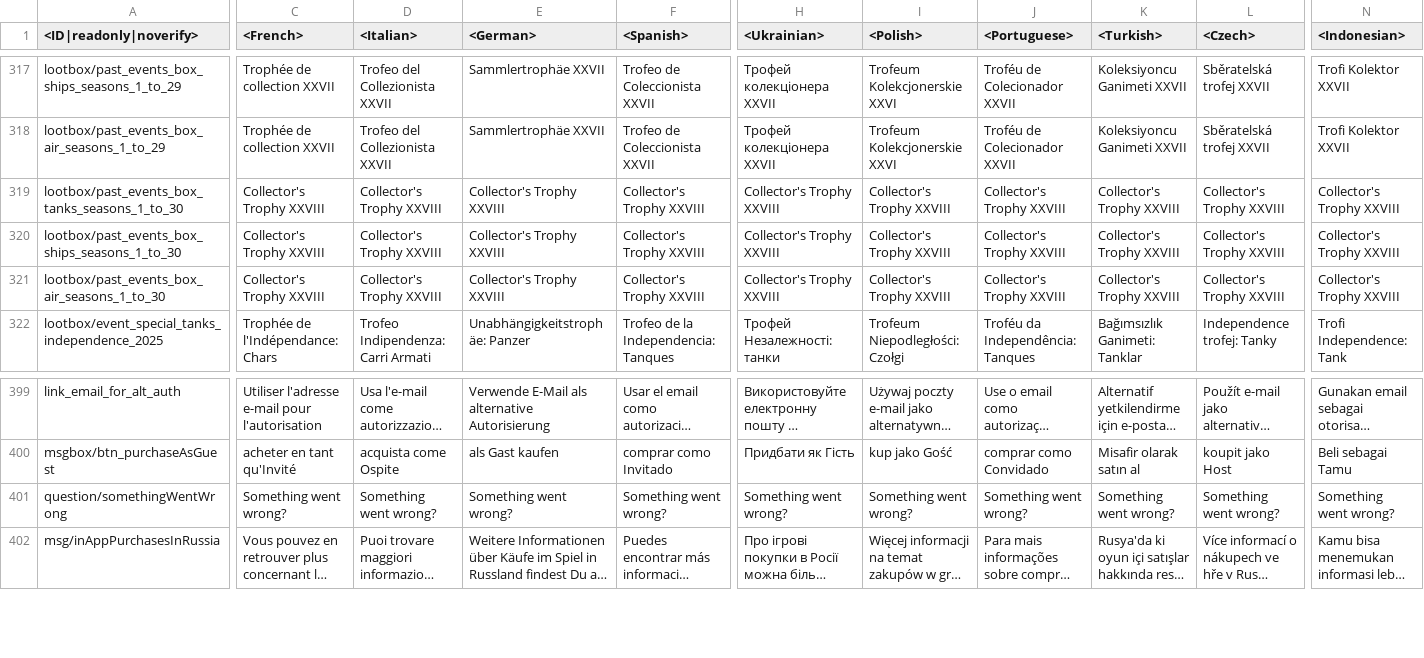
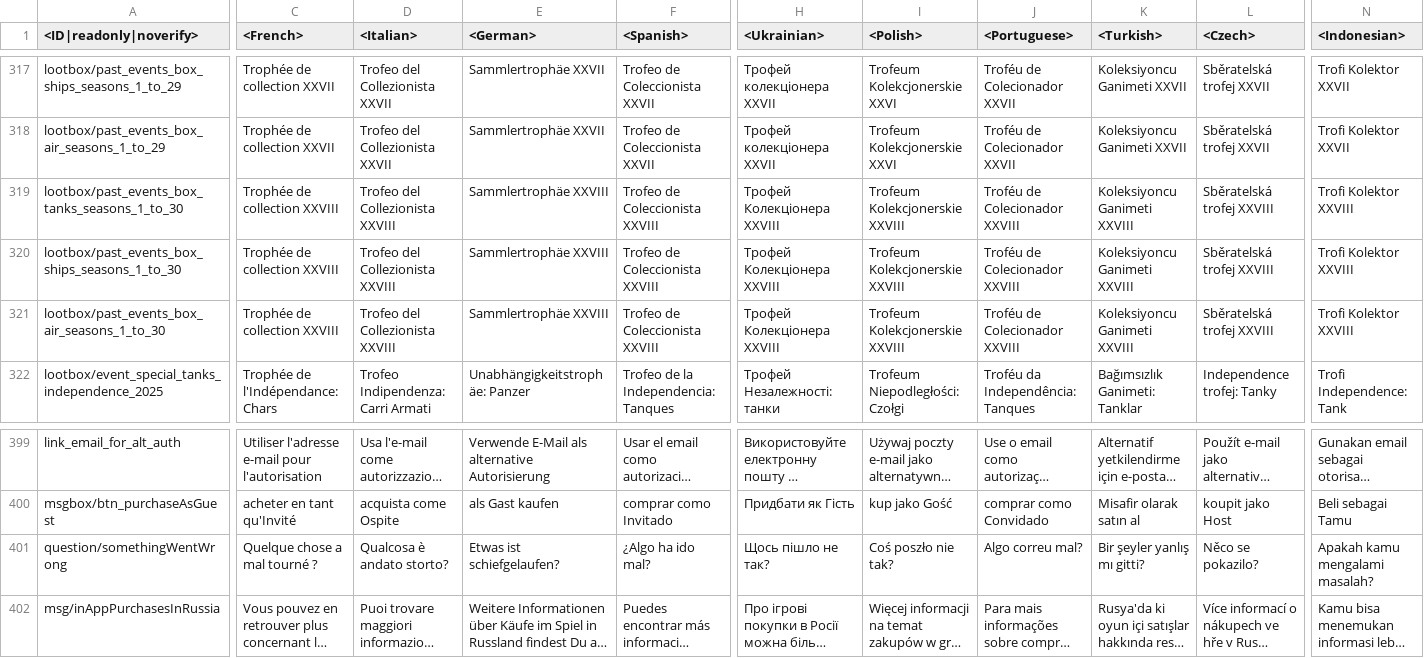
Before and after one commit to zhuxiii/WTM, a CSV file: lang/shop.csv, drawn as a sheet; only a part is shown, gaps mark what is left out; long unchanged cells end in …; the diff covers the shown part only; the diff names each change by its address in the sheet, - before the commit and + after, or states it on an @@ line.

```diff
--- a/lang/shop.csv
+++ b/lang/shop.csv
-C319:C321 (<French>): Collector's Trophy XXVIII
+C319:C321 (<French>): Trophée de collection XXVIII
-D319:D321 (<Italian>): Collector's Trophy XXVIII
+D319:D321 (<Italian>): Trofeo del Collezionista XXVIII
-E319:E321 (<German>): Collector's Trophy XXVIII
+E319:E321 (<German>): Sammlertrophäe XXVIII
-F319:F321 (<Spanish>): Collector's Trophy XXVIII
+F319:F321 (<Spanish>): Trofeo de Coleccionista XXVIII
-H319:H321 (<Ukrainian>): Collector's Trophy XXVIII
+H319:H321 (<Ukrainian>): Трофей Колекціонера XXVIII
-I319:I321 (<Polish>): Collector's Trophy XXVIII
+I319:I321 (<Polish>): Trofeum Kolekcjonerskie XXVIII
-J319:J321 (<Portuguese>): Collector's Trophy XXVIII
+J319:J321 (<Portuguese>): Troféu de Colecionador XXVIII
-K319:K321 (<Turkish>): Collector's Trophy XXVIII
+K319:K321 (<Turkish>): Koleksiyoncu Ganimeti XXVIII
-L319:L321 (<Czech>): Collector's Trophy XXVIII
+L319:L321 (<Czech>): Sběratelská trofej XXVIII
-N319:N321 (<Indonesian>): Collector's Trophy XXVIII
+N319:N321 (<Indonesian>): Trofi Kolektor XXVIII
-C401 (<French>): Something went wrong?
+C401 (<French>): Quelque chose a mal tourné ?
-D401 (<Italian>): Something went wrong?
+D401 (<Italian>): Qualcosa è andato storto?
-E401 (<German>): Something went wrong?
+E401 (<German>): Etwas ist schiefgelaufen?
-F401 (<Spanish>): Something went wrong?
+F401 (<Spanish>): ¿Algo ha ido mal?
-H401 (<Ukrainian>): Something went wrong?
+H401 (<Ukrainian>): Щось пішло не так?
-I401 (<Polish>): Something went wrong?
+I401 (<Polish>): Coś poszło nie tak?
-J401 (<Portuguese>): Something went wrong?
+J401 (<Portuguese>): Algo correu mal?
-K401 (<Turkish>): Something went wrong?
+K401 (<Turkish>): Bir şeyler yanlış mı gitti?
-L401 (<Czech>): Something went wrong?
+L401 (<Czech>): Něco se pokazilo?
-N401 (<Indonesian>): Something went wrong?
+N401 (<Indonesian>): Apakah kamu mengalami masalah?
```
Also changed, not shown: 16 edited cells elsewhere in this file, lang/_common_languages.csv, lang/menu_debriefing.csv, 12 other files.
